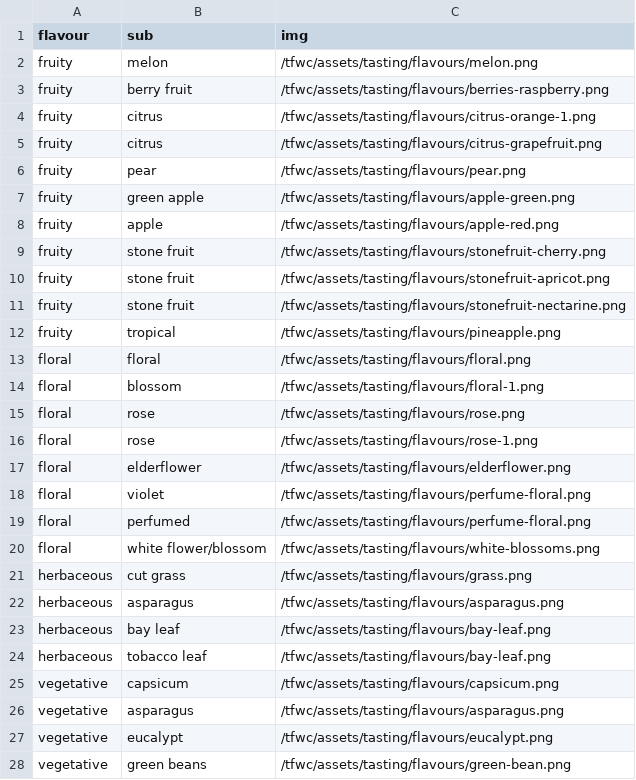
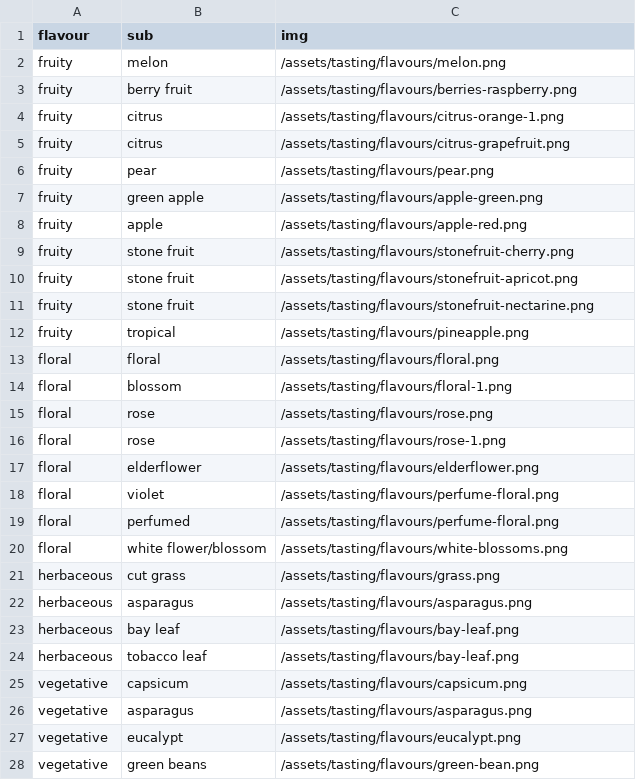
Before and after one commit to hannesofieb/tfwc, a CSV file: blind.csv, drawn as a sheet; only a part is shown; the diff covers the shown part only.

```diff
--- a/blind.csv
+++ b/blind.csv
@@ -1,28 +1,28 @@
 flavour,sub,img
-fruity,melon,/tfwc/assets/tasting/flavours/melon.png
-fruity,berry fruit,/tfwc/assets/tasting/flavours/berries-raspberry.png
-fruity,citrus,/tfwc/assets/tasting/flavours/citrus-orange-1.png
-fruity,citrus,/tfwc/assets/tasting/flavours/citrus-grapefruit.png
-fruity,pear,/tfwc/assets/tasting/flavours/pear.png
-fruity,green apple,/tfwc/assets/tasting/flavours/apple-green.png
-fruity,apple,/tfwc/assets/tasting/flavours/apple-red.png
-fruity,stone fruit,/tfwc/assets/tasting/flavours/stonefruit-cherry.png
-fruity,stone fruit,/tfwc/assets/tasting/flavours/stonefruit-apricot.png
-fruity,stone fruit,/tfwc/assets/tasting/flavours/stonefruit-nectarine.png
-fruity,tropical,/tfwc/assets/tasting/flavours/pineapple.png
-floral,floral,/tfwc/assets/tasting/flavours/floral.png
-floral,blossom,/tfwc/assets/tasting/flavours/floral-1.png
-floral,rose,/tfwc/assets/tasting/flavours/rose.png
-floral,rose,/tfwc/assets/tasting/flavours/rose-1.png
-floral,elderflower,/tfwc/assets/tasting/flavours/elderflower.png
-floral,violet,/tfwc/assets/tasting/flavours/perfume-floral.png
-floral,perfumed,/tfwc/assets/tasting/flavours/perfume-floral.png
-floral,white flower/blossom,/tfwc/assets/tasting/flavours/white-blossoms.png
-herbaceous,cut grass,/tfwc/assets/tasting/flavours/grass.png
-herbaceous,asparagus,/tfwc/assets/tasting/flavours/asparagus.png
-herbaceous,bay leaf,/tfwc/assets/tasting/flavours/bay-leaf.png
-herbaceous,tobacco leaf,/tfwc/assets/tasting/flavours/bay-leaf.png
-vegetative,capsicum,/tfwc/assets/tasting/flavours/capsicum.png
-vegetative,asparagus,/tfwc/assets/tasting/flavours/asparagus.png
-vegetative,eucalypt,/tfwc/assets/tasting/flavours/eucalypt.png
-vegetative,green beans,/tfwc/assets/tasting/flavours/green-bean.png
+fruity,melon,/assets/tasting/flavours/melon.png
+fruity,berry fruit,/assets/tasting/flavours/berries-raspberry.png
+fruity,citrus,/assets/tasting/flavours/citrus-orange-1.png
+fruity,citrus,/assets/tasting/flavours/citrus-grapefruit.png
+fruity,pear,/assets/tasting/flavours/pear.png
+fruity,green apple,/assets/tasting/flavours/apple-green.png
+fruity,apple,/assets/tasting/flavours/apple-red.png
+fruity,stone fruit,/assets/tasting/flavours/stonefruit-cherry.png
+fruity,stone fruit,/assets/tasting/flavours/stonefruit-apricot.png
+fruity,stone fruit,/assets/tasting/flavours/stonefruit-nectarine.png
+fruity,tropical,/assets/tasting/flavours/pineapple.png
+floral,floral,/assets/tasting/flavours/floral.png
+floral,blossom,/assets/tasting/flavours/floral-1.png
+floral,rose,/assets/tasting/flavours/rose.png
+floral,rose,/assets/tasting/flavours/rose-1.png
+floral,elderflower,/assets/tasting/flavours/elderflower.png
+floral,violet,/assets/tasting/flavours/perfume-floral.png
+floral,perfumed,/assets/tasting/flavours/perfume-floral.png
+floral,white flower/blossom,/assets/tasting/flavours/white-blossoms.png
+herbaceous,cut grass,/assets/tasting/flavours/grass.png
+herbaceous,asparagus,/assets/tasting/flavours/asparagus.png
+herbaceous,bay leaf,/assets/tasting/flavours/bay-leaf.png
+herbaceous,tobacco leaf,/assets/tasting/flavours/bay-leaf.png
+vegetative,capsicum,/assets/tasting/flavours/capsicum.png
+vegetative,asparagus,/assets/tasting/flavours/asparagus.png
+vegetative,eucalypt,/assets/tasting/flavours/eucalypt.png
+vegetative,green beans,/assets/tasting/flavours/green-bean.png
```
Also changed, not shown: 23 edited cells elsewhere in this file, 2 other files.
